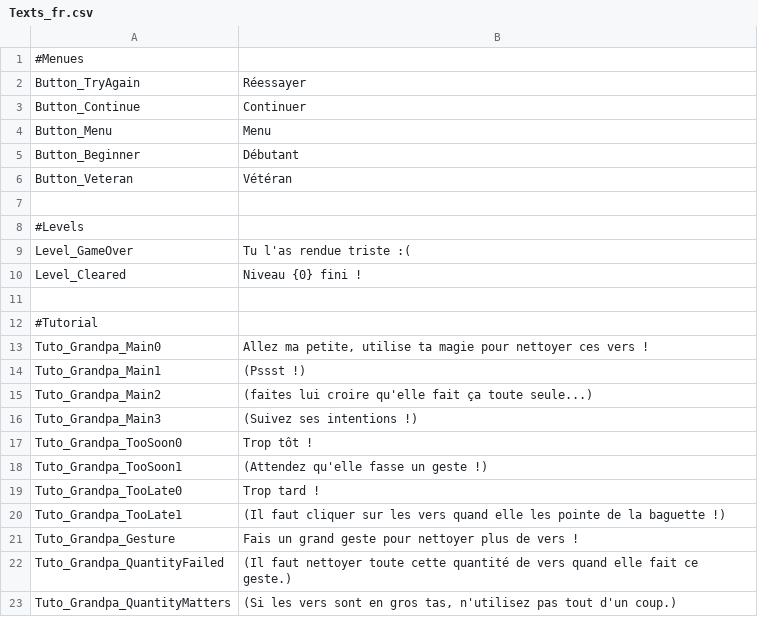
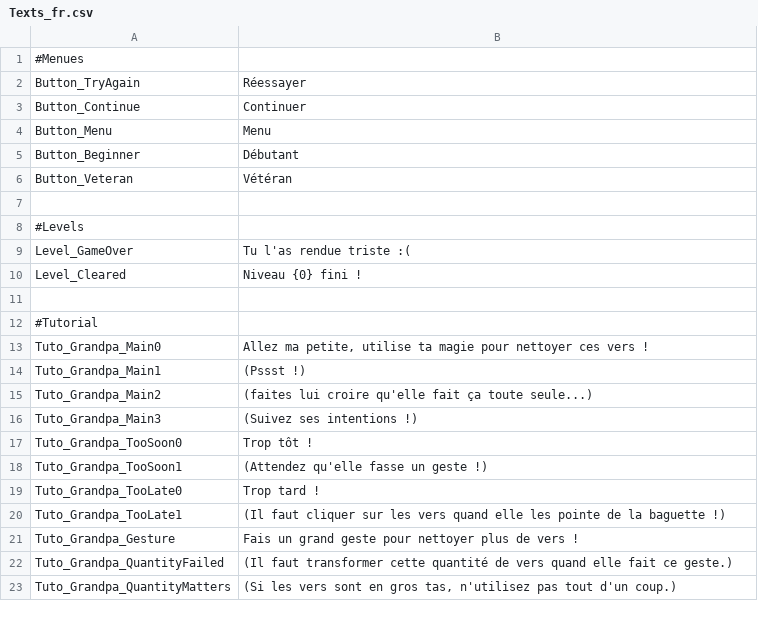
Before and after one commit to AntoineCollot/PureMagic, a CSV file: Assets/Localization/Resources/Localization/Texts_fr.csv, drawn as a sheet.

```diff
--- a/Assets/Localization/Resources/Localization/Texts_fr.csv
+++ b/Assets/Localization/Resources/Localization/Texts_fr.csv
@@ -21,3 +21,3 @@ Tuto_Grandpa_TooLate1;(Il faut cliquer sur les vers quand elle les pointe de la
 Tuto_Grandpa_Gesture;Fais un grand geste pour nettoyer plus de vers !
-Tuto_Grandpa_QuantityFailed;(Il faut nettoyer toute cette quantité de vers quand elle fait ce geste.)
+Tuto_Grandpa_QuantityFailed;(Il faut transformer cette quantité de vers quand elle fait ce geste.)
 Tuto_Grandpa_QuantityMatters;(Si les vers sont en gros tas, n'utilisez pas tout d'un coup.)
```
Also changed, not shown: 22 other files.
